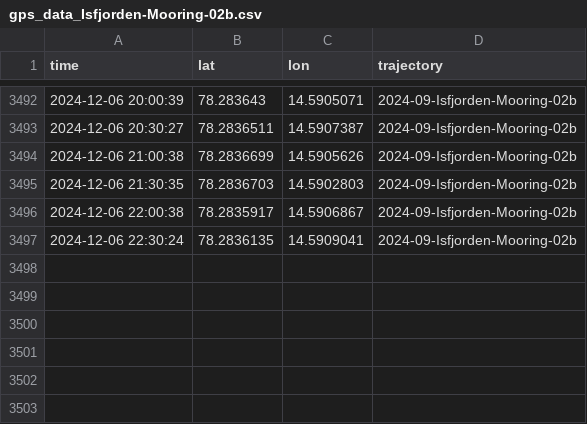
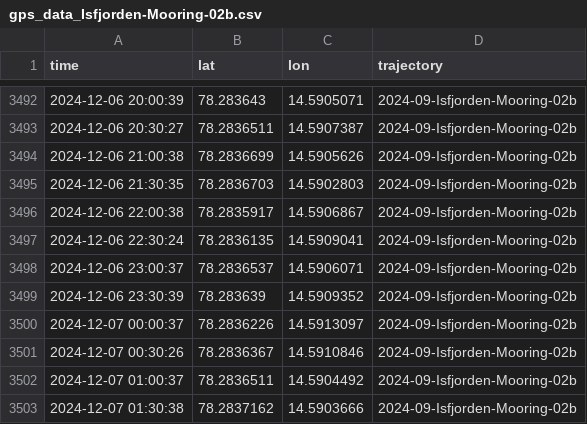
Before and after one commit to jerabaul29/2024_data_Isfjorden_02b, a CSV file: gps_data_Isfjorden-Mooring-02b.csv, drawn as a sheet; only a part is shown, gaps mark what is left out.

Commit message:
Push data

```diff
--- a/gps_data_Isfjorden-Mooring-02b.csv
+++ b/gps_data_Isfjorden-Mooring-02b.csv
@@ -3497 +3497,7 @@ time,lat,lon,trajectory
 2024-12-06 22:30:24,78.2836135,14.5909041,2024-09-Isfjorden-Mooring-02b
+2024-12-06 23:00:37,78.2836537,14.5906071,2024-09-Isfjorden-Mooring-02b
+2024-12-06 23:30:39,78.283639,14.5909352,2024-09-Isfjorden-Mooring-02b
+2024-12-07 00:00:37,78.2836226,14.5913097,2024-09-Isfjorden-Mooring-02b
+2024-12-07 00:30:26,78.2836367,14.5910846,2024-09-Isfjorden-Mooring-02b
+2024-12-07 01:00:37,78.2836511,14.5904492,2024-09-Isfjorden-Mooring-02b
+2024-12-07 01:30:38,78.2837162,14.5903666,2024-09-Isfjorden-Mooring-02b
```
